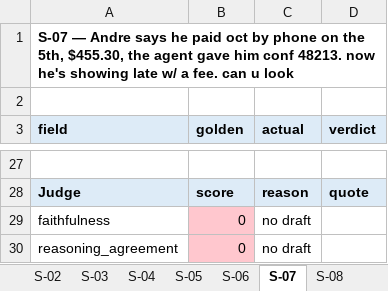
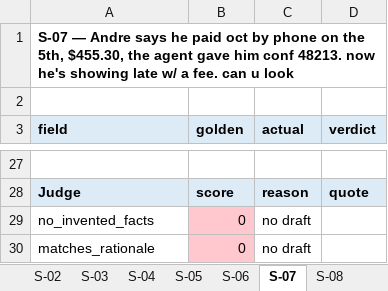
Before and after one commit to ragarwal23/focused-dispute-agent, an Excel workbook: dispute_agent/evaluation/reports/release_2026-10-27.xlsx, sheet S-07, drawn as a sheet; only a part is shown, gaps mark what is left out; values as stored, in another font and other column widths than the file's, no borders; the diff covers the shown part only; the diff names each change by its address in the sheet, - before the commit and + after, or states it on an @@ line.

```diff
--- a/dispute_agent/evaluation/reports/release_2026-10-27.xlsx (sheet S-07)
+++ b/dispute_agent/evaluation/reports/release_2026-10-27.xlsx (sheet S-07)
-A29 (field): faithfulness
+A29 (field): no_invented_facts
-A30 (field): reasoning_agreement
+A30 (field): matches_rationale
```
Also changed, not shown: 1 added row, 1 removed row and 2 edited cells elsewhere in this sheet, sheet Calibration, sheet Verdict Matrix, sheet Cases, sheet S-16, sheet S-01, sheet S-14, 12 more sheets, dispute_agent/evaluation/labels.xlsx, 50 other files.
